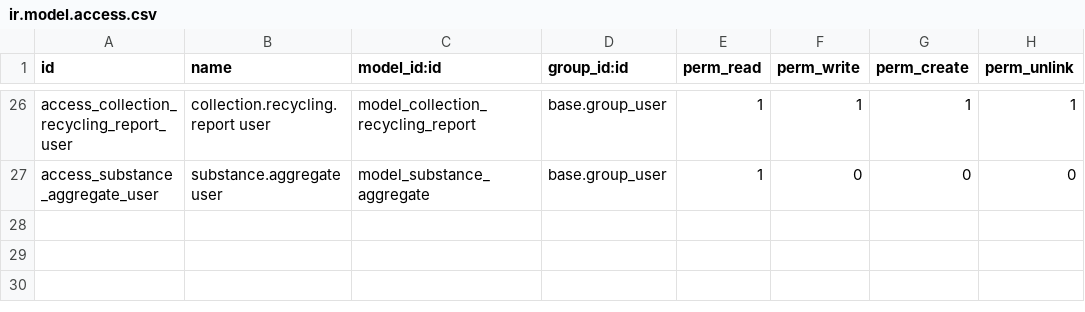
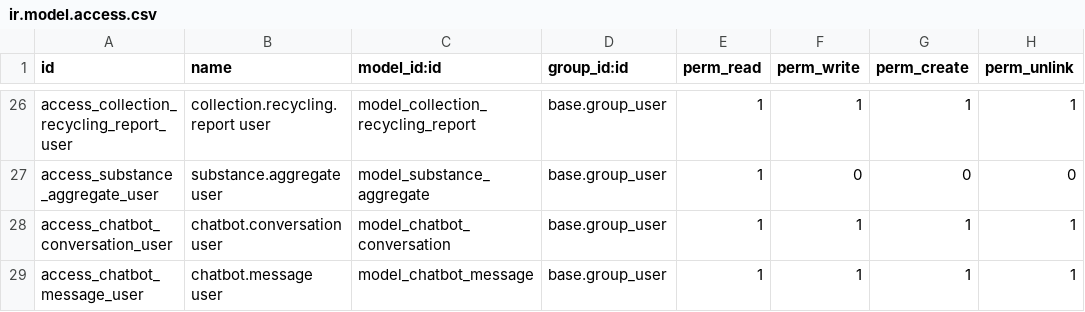
Before and after one commit to doanmn-robotia/robotia_document_extractor_addons, a CSV file: robotia_document_extractor/security/ir.model.access.csv, drawn as a sheet; only a part is shown, gaps mark what is left out; the diff names each change by its address in the sheet, - before the commit and + after, or states it on an @@ line.

```diff
--- a/robotia_document_extractor/security/ir.model.access.csv
+++ b/robotia_document_extractor/security/ir.model.access.csv
+row 28: access_chatbot_conversation_user | chatbot.conversation user | model_chatbot_conversation | base.group_user | 1 | 1 | 1 | 1
+row 29: access_chatbot_message_user | chatbot.message user | model_chatbot_message | base.group_user | 1 | 1 | 1 | 1
```
Also changed, not shown: 8 other files.
